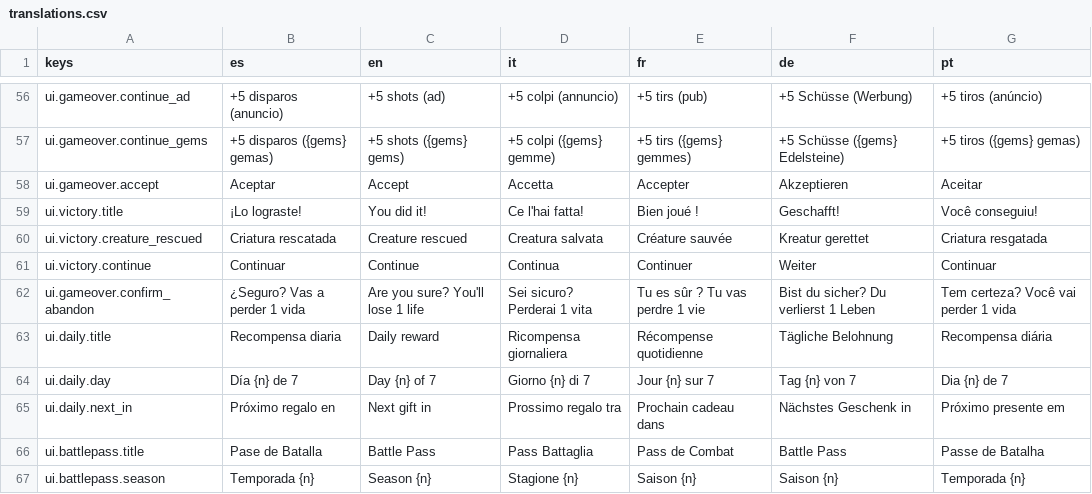
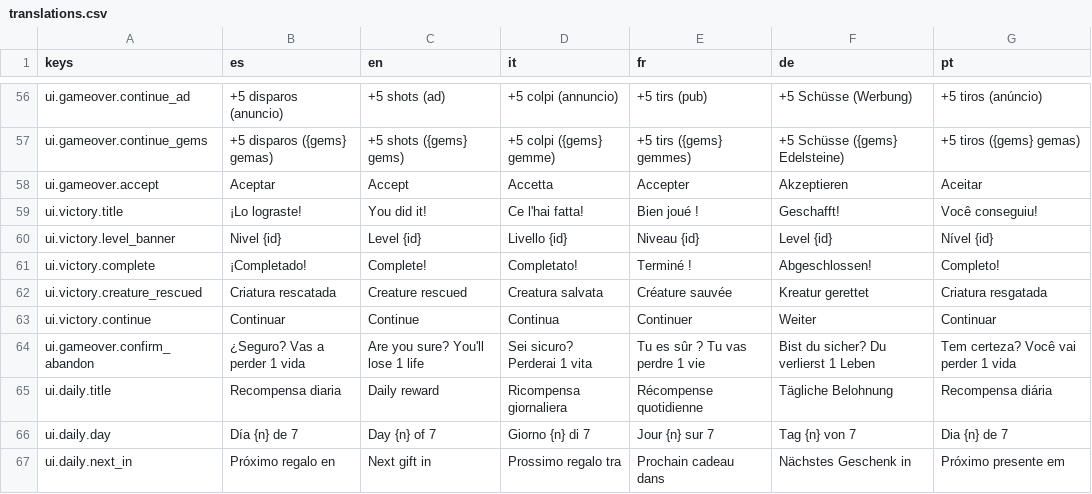
Before and after one commit to dahored/myappcube-game-bubble-shooter, a CSV file: coralia/Assets/Resources/translations.csv, drawn as a sheet; only a part is shown, gaps mark what is left out; the shorter side is filled out with more unchanged rows.

```diff
--- a/coralia/Assets/Resources/translations.csv
+++ b/coralia/Assets/Resources/translations.csv
@@ -59,2 +59,4 @@ ui.gameover.accept,Aceptar,Accept,Accetta,Accepter,Akzeptieren,Aceitar
 ui.victory.title,¡Lo lograste!,You did it!,Ce l'hai fatta!,Bien joué !,Geschafft!,Você conseguiu!
+ui.victory.level_banner,Nivel {id},Level {id},Livello {id},Niveau {id},Level {id},Nível {id}
+ui.victory.complete,¡Completado!,Complete!,Completato!,Terminé !,Abgeschlossen!,Completo!
 ui.victory.creature_rescued,Criatura rescatada,Creature rescued,Creatura salvata,Créature sauvée,Kreatur gerettet,Criatura resgatada
```
Also changed, not shown: 59 other files.
